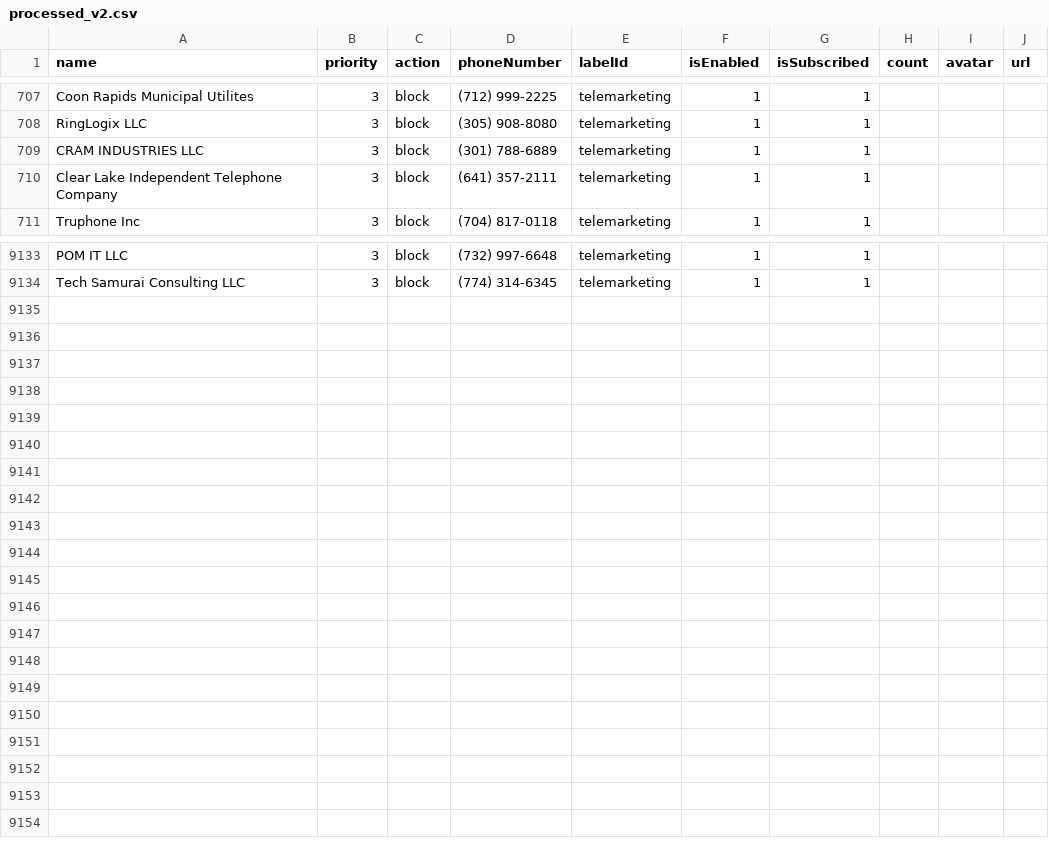
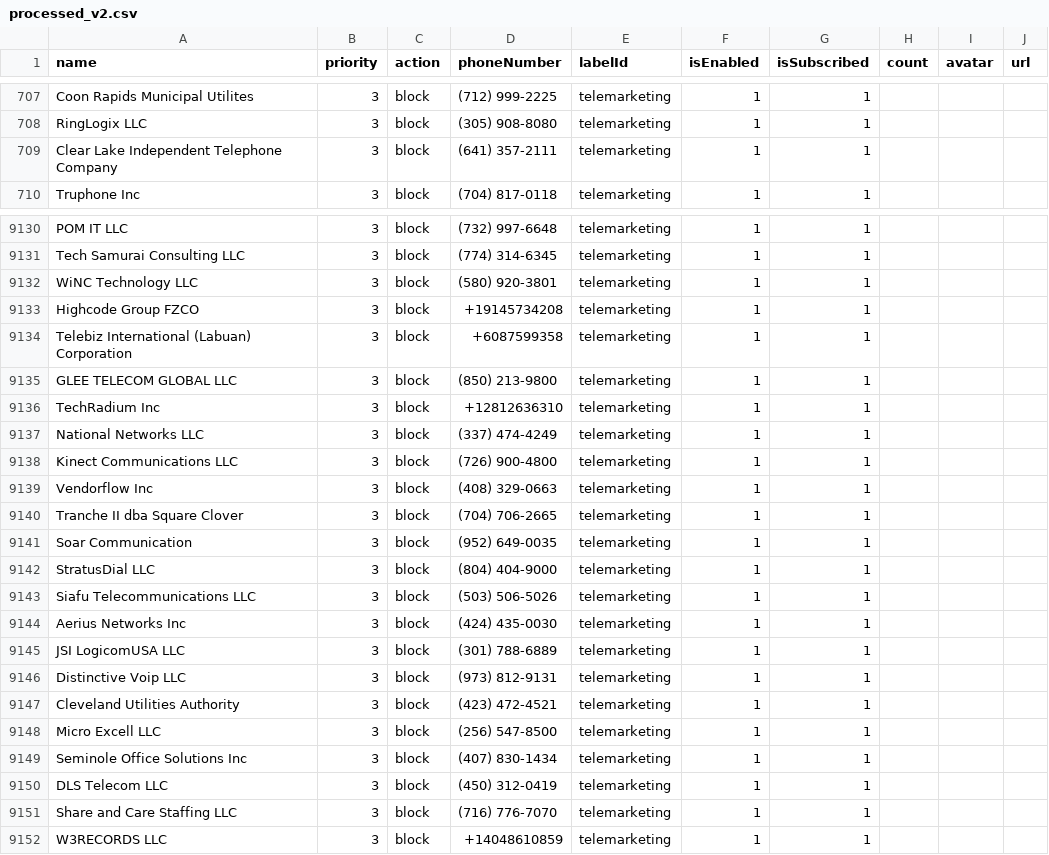
Before and after one commit to haygcao/vccard, a CSV file: US/processed_v2.csv, drawn as a sheet; only a part is shown, gaps mark what is left out; the diff covers the shown part only.

```diff
--- a/US/processed_v2.csv
+++ b/US/processed_v2.csv
@@ -708,3 +708,2 @@ Coon Rapids Municipal Utilites,3,block,(712) 999-2225,telemarketing,1,1,,,
 RingLogix LLC,3,block,(305) 908-8080,telemarketing,1,1,,,
-CRAM INDUSTRIES LLC,3,block,(301) 788-6889,telemarketing,1,1,,,
 Clear Lake Independent Telephone Company,3,block,(641) 357-2111,telemarketing,1,1,,,
@@ -9134 +9131,22 @@ POM IT LLC,3,block,(732) 997-6648,telemarketing,1,1,,,
 Tech Samurai Consulting LLC,3,block,(774) 314-6345,telemarketing,1,1,,,
+WiNC Technology LLC,3,block,(580) 920-3801,telemarketing,1,1,,,
+Highcode Group FZCO,3,block,+19145734208,telemarketing,1,1,,,
+Telebiz International (Labuan) Corporation,3,block,+6087599358,telemarketing,1,1,,,
+GLEE TELECOM GLOBAL LLC,3,block,(850) 213-9800,telemarketing,1,1,,,
+TechRadium Inc,3,block,+12812636310,telemarketing,1,1,,,
+National Networks LLC,3,block,(337) 474-4249,telemarketing,1,1,,,
+Kinect Communications LLC,3,block,(726) 900-4800,telemarketing,1,1,,,
+Vendorflow Inc,3,block,(408) 329-0663,telemarketing,1,1,,,
+Tranche II dba Square Clover,3,block,(704) 706-2665,telemarketing,1,1,,,
+Soar Communication,3,block,(952) 649-0035,telemarketing,1,1,,,
+StratusDial LLC,3,block,(804) 404-9000,telemarketing,1,1,,,
+Siafu Telecommunications LLC,3,block,(503) 506-5026,telemarketing,1,1,,,
+Aerius Networks Inc,3,block,(424) 435-0030,telemarketing,1,1,,,
+JSI LogicomUSA LLC,3,block,(301) 788-6889,telemarketing,1,1,,,
+Distinctive Voip LLC,3,block,(973) 812-9131,telemarketing,1,1,,,
+Cleveland Utilities Authority,3,block,(423) 472-4521,telemarketing,1,1,,,
+Micro Excell LLC,3,block,(256) 547-8500,telemarketing,1,1,,,
+Seminole Office Solutions Inc,3,block,(407) 830-1434,telemarketing,1,1,,,
+DLS Telecom LLC,3,block,(450) 312-0419,telemarketing,1,1,,,
+Share and Care Staffing LLC,3,block,(716) 776-7070,telemarketing,1,1,,,
+W3RECORDS LLC,3,block,+14048610859,telemarketing,1,1,,,
```
Also changed, not shown: 1 added row, 3 removed rows and 4 edited cells elsewhere in this file, US/processed_data.csv.
